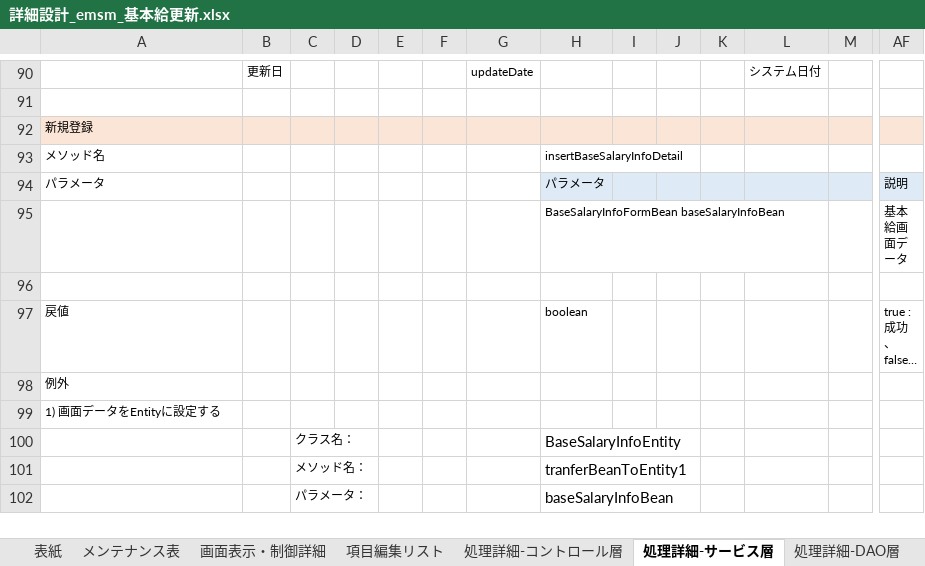
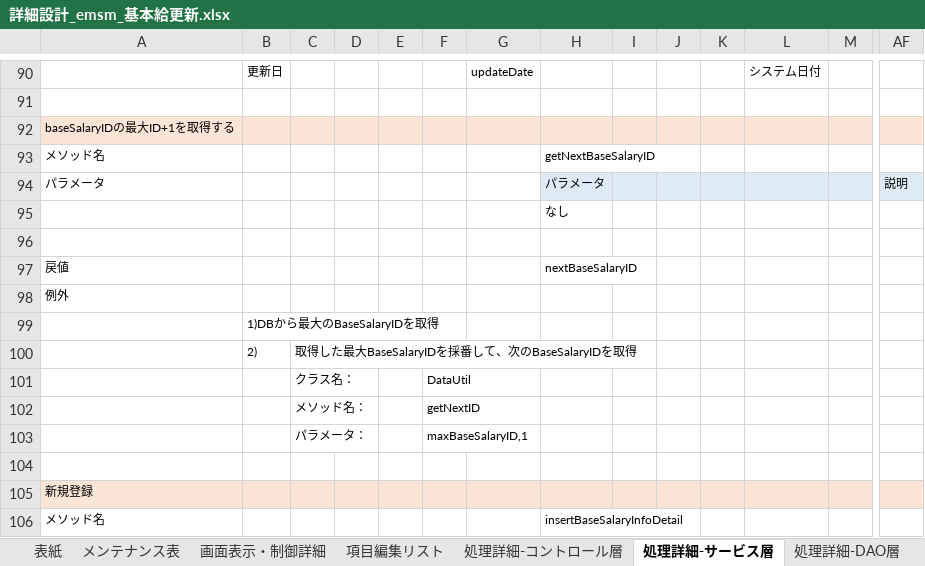
Before and after one commit to softtechSoft/emsm, an Excel workbook: DOC/詳細設計書/詳細設計_emsm_基本給更新.xlsx, sheet 処理詳細-サービス層, drawn as a sheet; only a part is shown, gaps mark what is left out; the shorter side is filled out with more unchanged rows; long unchanged cells end in …; values as stored, in another font and other column widths than the file's, no borders; rows hold the shown columns only; the diff names each change by its address in the sheet, - before the commit and + after, or states it on an @@ line.

```diff
--- a/DOC/詳細設計書/詳細設計_emsm_基本給更新.xlsx (sheet 処理詳細-サービス層)
+++ b/DOC/詳細設計書/詳細設計_emsm_基本給更新.xlsx (sheet 処理詳細-サービス層)
+row 92: baseSalaryIDの最大ID+1を取得する
+row 93: メソッド名 |  |  |  |  |  |  | getNextBaseSalaryID
+row 94: パラメータ |  |  |  |  |  |  | パラメータ |  |  |  |  |  | 説明
+row 95:  |  |  |  |  |  |  | なし
+row 96: (empty)
+row 97: 戻値 |  |  |  |  |  |  | nextBaseSalaryID
+row 98: 例外
+row 99:  | 1)DBから最大のBaseSalaryIDを取得
+row 100:  | 2) | 取得した最大BaseSalaryIDを採番して、次のBaseSalaryIDを取得
+row 101:  |  | クラス名： |  |  | DataUtil
+row 102:  |  | メソッド名： |  |  | getNextID
+row 103:  |  | パラメータ： |  |  | maxBaseSalaryID,1
+row 104: (empty)
```
Also changed, not shown: sheet 処理詳細-コントロール層.
